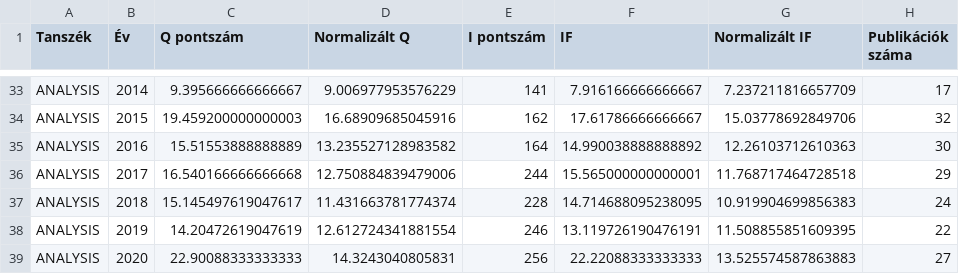
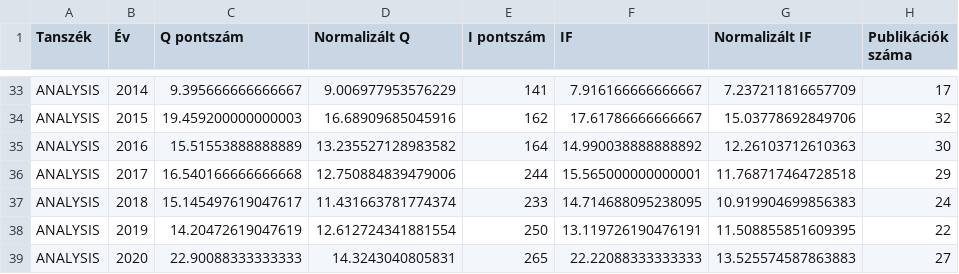
Before and after one commit to faresghezal/streamlit_app, a CSV file: mtmt-yearly.csv, drawn as a sheet; only a part is shown, gaps mark what is left out; the diff covers the shown part only; the diff names each change by its address in the sheet, - before the commit and + after, or states it on an @@ line.

```diff
--- a/mtmt-yearly.csv
+++ b/mtmt-yearly.csv
-E37 (I pontszám): 228
+E37 (I pontszám): 233
-E38 (I pontszám): 246
+E38 (I pontszám): 250
-E39 (I pontszám): 256
+E39 (I pontszám): 265
```
Also changed, not shown: 1 added row, 1 removed row and 16 edited cells elsewhere in this file, mtmt-faculty-yearly.csv, node_person.csv, 2 other files.
